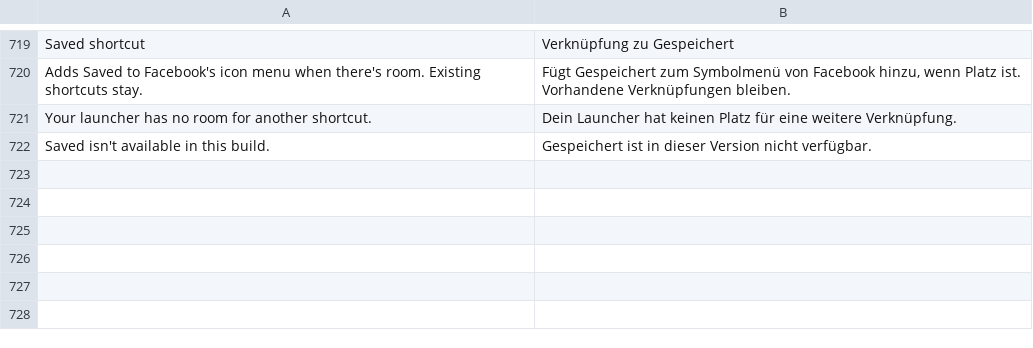
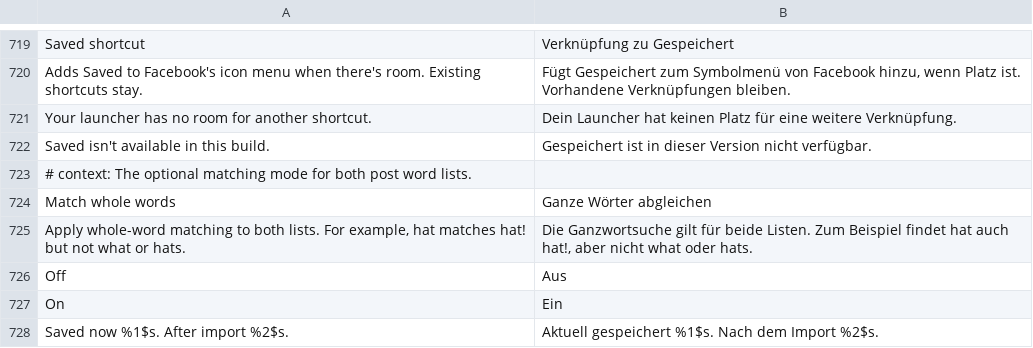
Before and after one commit to SA-SUJON/HushFacebook, a TSV file: extensions/shared/library/src/main/l10n/de.tsv, drawn as a sheet; only a part is shown, gaps mark what is left out; the diff names each change by its address in the sheet, - before the commit and + after, or states it on an @@ line.

```diff
--- a/extensions/shared/library/src/main/l10n/de.tsv
+++ b/extensions/shared/library/src/main/l10n/de.tsv
+row 723: # context: The optional matching mode for both post word lists.
+row 724: Match whole words | Ganze Wörter abgleichen
+row 725: Apply whole-word matching to both lists. For example, hat matches hat! but not what or hats. | Die Ganzwortsuche gilt für beide Listen. Zum Beispiel findet hat auch hat!, aber nicht what oder hats.
+row 726: Off | Aus
+row 727: On | Ein
+row 728: Saved now %1$s. After import %2$s. | Aktuell gespeichert %1$s. Nach dem Import %2$s.
```
Also changed, not shown: extensions/shared/library/src/main/l10n/es.tsv, extensions/shared/library/src/main/l10n/in.tsv, 23 other files.
